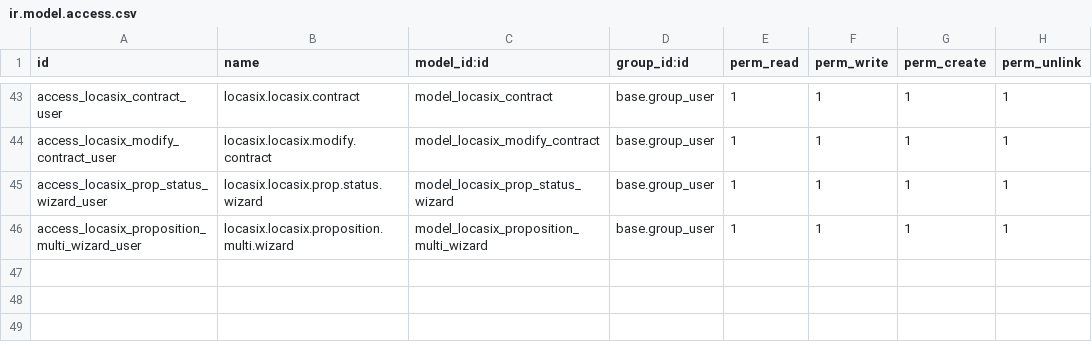
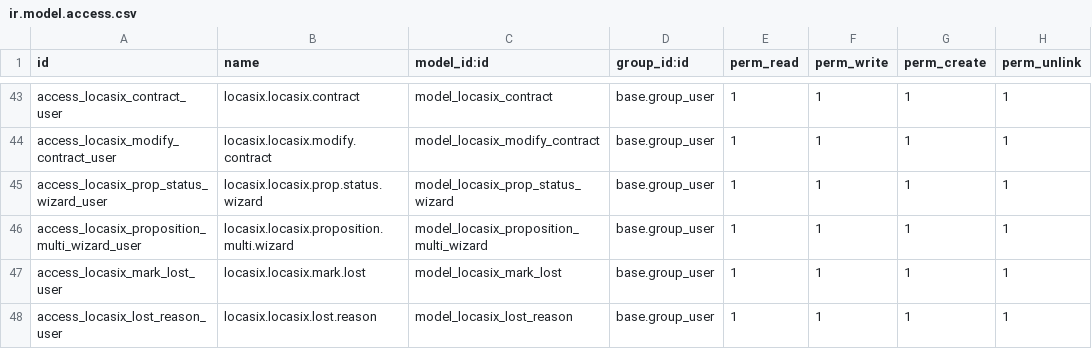
Before and after one commit to istarii-srl/locasix, a CSV file: locasix/security/ir.model.access.csv, drawn as a sheet; only a part is shown, gaps mark what is left out.

```diff
--- a/locasix/security/ir.model.access.csv
+++ b/locasix/security/ir.model.access.csv
@@ -46 +46,3 @@ access_locasix_prop_status_wizard_user,locasix.locasix.prop.status.wizard,model_
 access_locasix_proposition_multi_wizard_user,locasix.locasix.proposition.multi.wizard,model_locasix_proposition_multi_wizard,base.group_user,1,1,1,1
+access_locasix_mark_lost_user,locasix.locasix.mark.lost,model_locasix_mark_lost,base.group_user,1,1,1,1
+access_locasix_lost_reason_user,locasix.locasix.lost.reason,model_locasix_lost_reason,base.group_user,1,1,1,1
```
Also changed, not shown: 1 other file.
